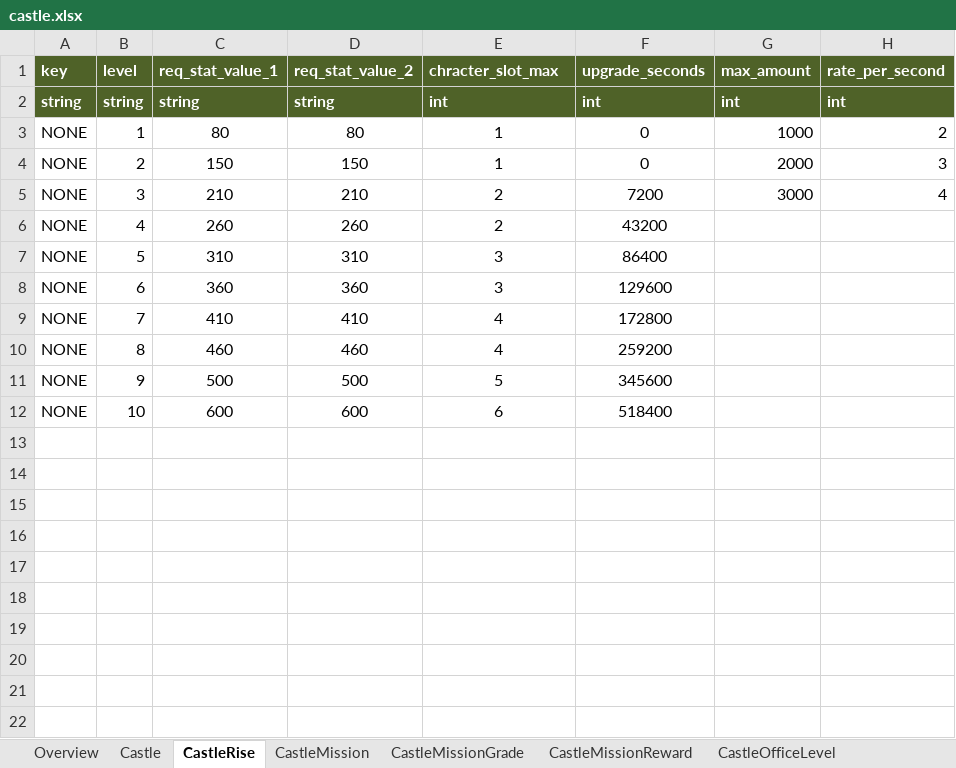
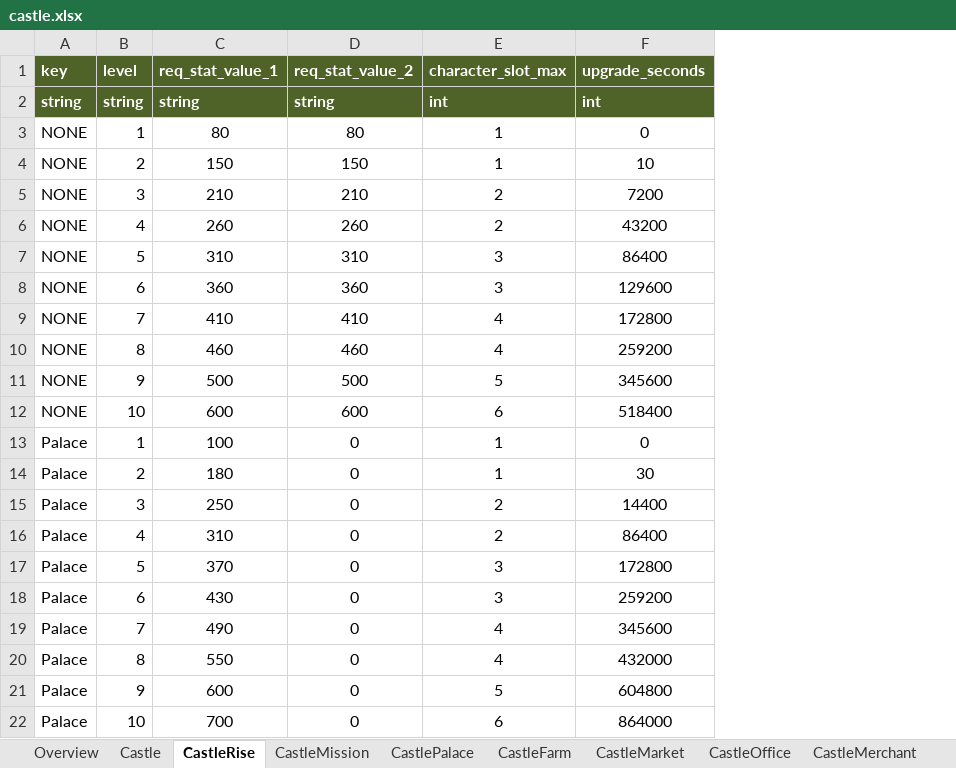
Before and after one commit to Roksan4614/ThreeKingdoms, an Excel workbook: ExcelToJSONConverter/excel/castle.xlsx, sheet CastleRise, drawn as a sheet; values as stored, in another font and other column widths than the file's, no borders; removed rows and columns are numbered as before the commit, all else as after; the diff names each change by its address in the sheet, - before the commit and + after, or states it on an @@ line.

```diff
--- a/ExcelToJSONConverter/excel/castle.xlsx (sheet CastleRise)
+++ b/ExcelToJSONConverter/excel/castle.xlsx (sheet CastleRise)
+sheet tab: CastlePalace
+sheet tab: CastleFarm
+sheet tab: CastleMarket
+sheet tab: CastleOffice
+sheet tab: CastleMerchant
-column G (max_amount), rows 2-5: int | 1000 | 2000 | 3000
-column H (rate_per_second), rows 2-5: int | 2 | 3 | 4
-E1: chracter_slot_max
+E1: character_slot_max
-F4 (upgrade_seconds): 0
+F4 (upgrade_seconds): 10
+row 13: Palace | 1 | 100 | 0 | 1 | 0
+row 14: Palace | 2 | 180 | 0 | 1 | 30
+row 15: Palace | 3 | 250 | 0 | 2 | 14400
+row 16: Palace | 4 | 310 | 0 | 2 | 86400
+row 17: Palace | 5 | 370 | 0 | 3 | 172800
+row 18: Palace | 6 | 430 | 0 | 3 | 259200
+row 19: Palace | 7 | 490 | 0 | 4 | 345600
+row 20: Palace | 8 | 550 | 0 | 4 | 432000
+row 21: Palace | 9 | 600 | 0 | 5 | 604800
+row 22: Palace | 10 | 700 | 0 | 6 | 864000
```
Also changed, not shown: other sheet tabs, 44 other files.
